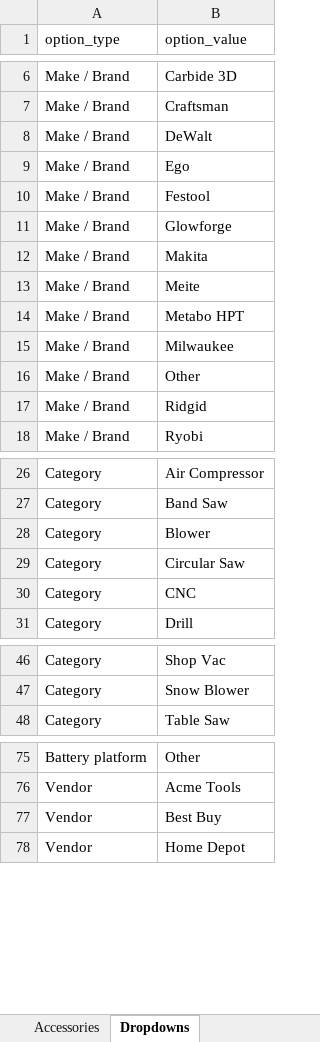
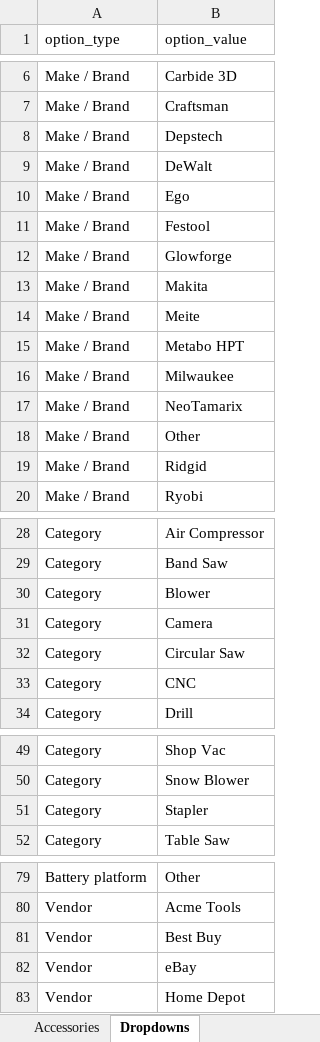
Before and after one commit to fuadkhandaker/toolstation2, an Excel workbook: tools.xlsx, sheet Dropdowns, drawn as a sheet; only a part is shown, gaps mark what is left out; values as stored, in another font and other column widths than the file's, no borders; the diff names each change by its address in the sheet, - before the commit and + after, or states it on an @@ line.

```diff
--- a/tools.xlsx (sheet Dropdowns)
+++ b/tools.xlsx (sheet Dropdowns)
+row 8: Make / Brand | Depstech
+row 17: Make / Brand | NeoTamarix
+row 31: Category | Camera
+row 51: Category | Stapler
+row 82: Vendor | eBay
```
Also changed, not shown: sheet Tools, 4 other files.
